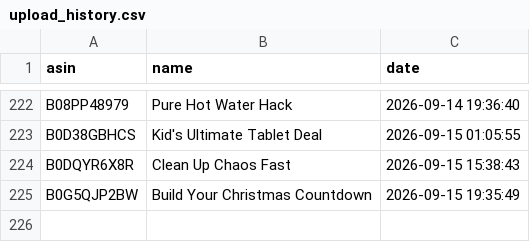
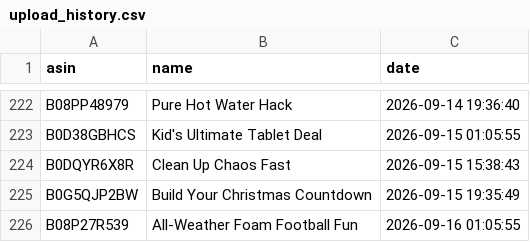
Before and after one commit to smartcartindiaofficial-coder/SmartCart-US, a CSV file: upload_history.csv, drawn as a sheet; only a part is shown, gaps mark what is left out.

```diff
--- a/upload_history.csv
+++ b/upload_history.csv
@@ -225 +225,2 @@ B0DQYR6X8R,Clean Up Chaos Fast,2026-09-15 15:38:43
 B0G5QJP2BW,Build Your Christmas Countdown,2026-09-15 19:35:49
+B08P27R539,All-Weather Foam Football Fun,2026-09-16 01:05:55
```
Also changed, not shown: 19 other files.
